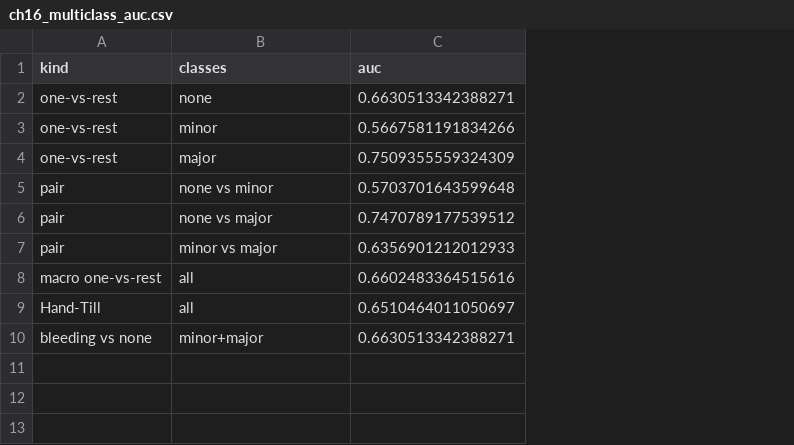
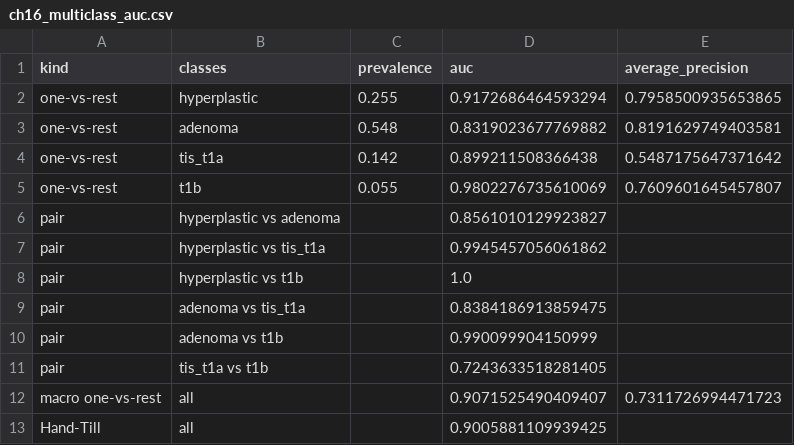
Before and after one commit to mizuy/statract, a CSV file: docs/examples/assets/theory_bleeding/ch16_multiclass_auc.csv, drawn as a sheet; removed rows and columns are numbered as before the commit, all else as after; the diff names each change by its address in the sheet, - before the commit and + after, or states it on an @@ line.

```diff
--- a/docs/examples/assets/theory_bleeding/ch16_multiclass_auc.csv
+++ b/docs/examples/assets/theory_bleeding/ch16_multiclass_auc.csv
+column C (prevalence), rows 3-5: 0.548 | 0.142 | 0.055
+column E (average_precision), rows 3-5: 0.8191629749403581 | 0.5487175647371642 | 0.7609601645457807; row 12: 0.7311726994471723
+row 2: one-vs-rest | hyperplastic | 0.255 | 0.9172686464593294 | 0.7958500935653865
-B3 (classes): none
+B3 (classes): adenoma
-D3 (auc): 0.6630513342388271
+D3 (auc): 0.8319023677769882
-B4 (classes): minor
+B4 (classes): tis_t1a
-D4 (auc): 0.5667581191834266
+D4 (auc): 0.899211508366438
-B5 (classes): major
+B5 (classes): t1b
-D5 (auc): 0.7509355559324309
+D5 (auc): 0.9802276735610069
-B6 (classes): none vs minor
+B6 (classes): hyperplastic vs adenoma
-D6 (auc): 0.5703701643599648
+D6 (auc): 0.8561010129923827
+row 7: pair | hyperplastic vs tis_t1a |  | 0.9945457056061862
+row 8: pair | hyperplastic vs t1b |  | 1.0
-B9 (classes): none vs major
+B9 (classes): adenoma vs tis_t1a
-D9 (auc): 0.7470789177539512
+D9 (auc): 0.8384186913859475
-B10 (classes): minor vs major
+B10 (classes): adenoma vs t1b
-D10 (auc): 0.6356901212012933
+D10 (auc): 0.990099904150999
+row 11: pair | tis_t1a vs t1b |  | 0.7243633518281405
-D12 (auc): 0.6602483364515616
+D12 (auc): 0.9071525490409407
-D13 (auc): 0.6510464011050697
+D13 (auc): 0.9005881109939425
-row 10: bleeding vs none | minor+major | 0.6630513342388271
```
Also changed, not shown: docs/examples/assets/theory_bleeding/ch16_multiclass_class.csv, docs/examples/assets/theory_bleeding/ch16_multiclass_confusion.csv, 17 other files.
